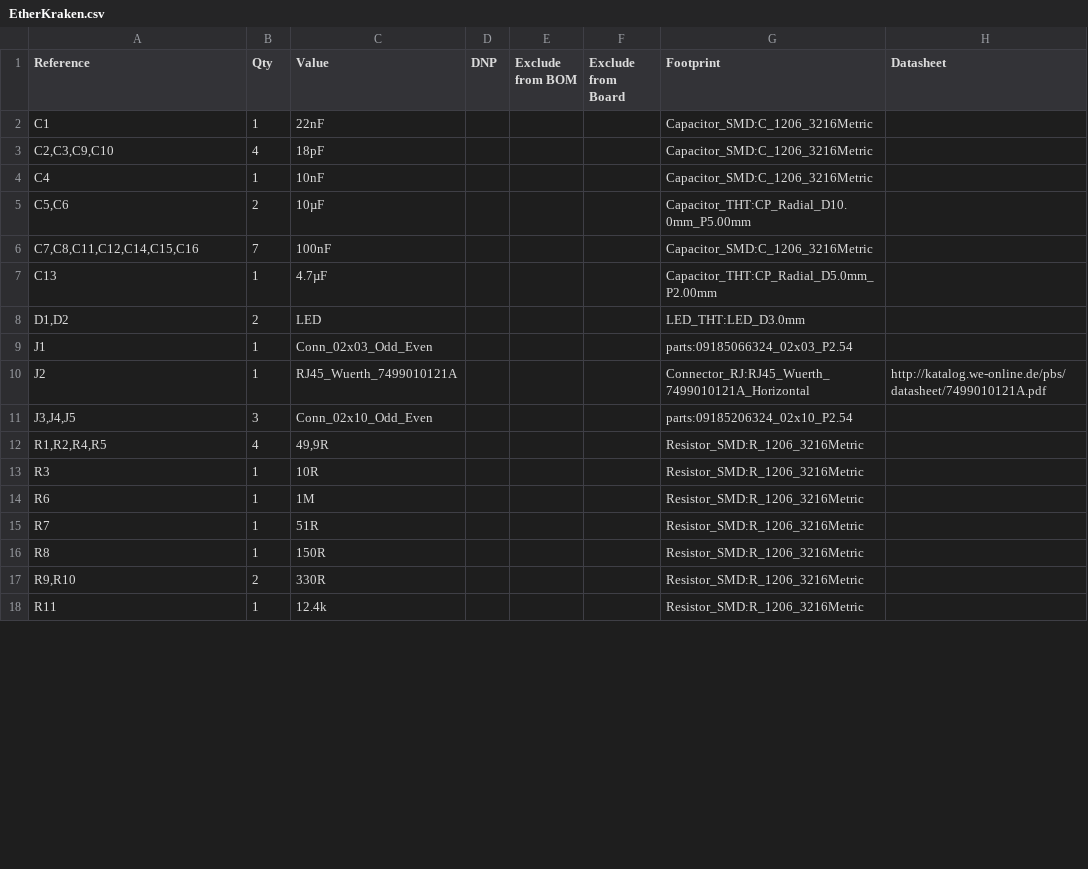
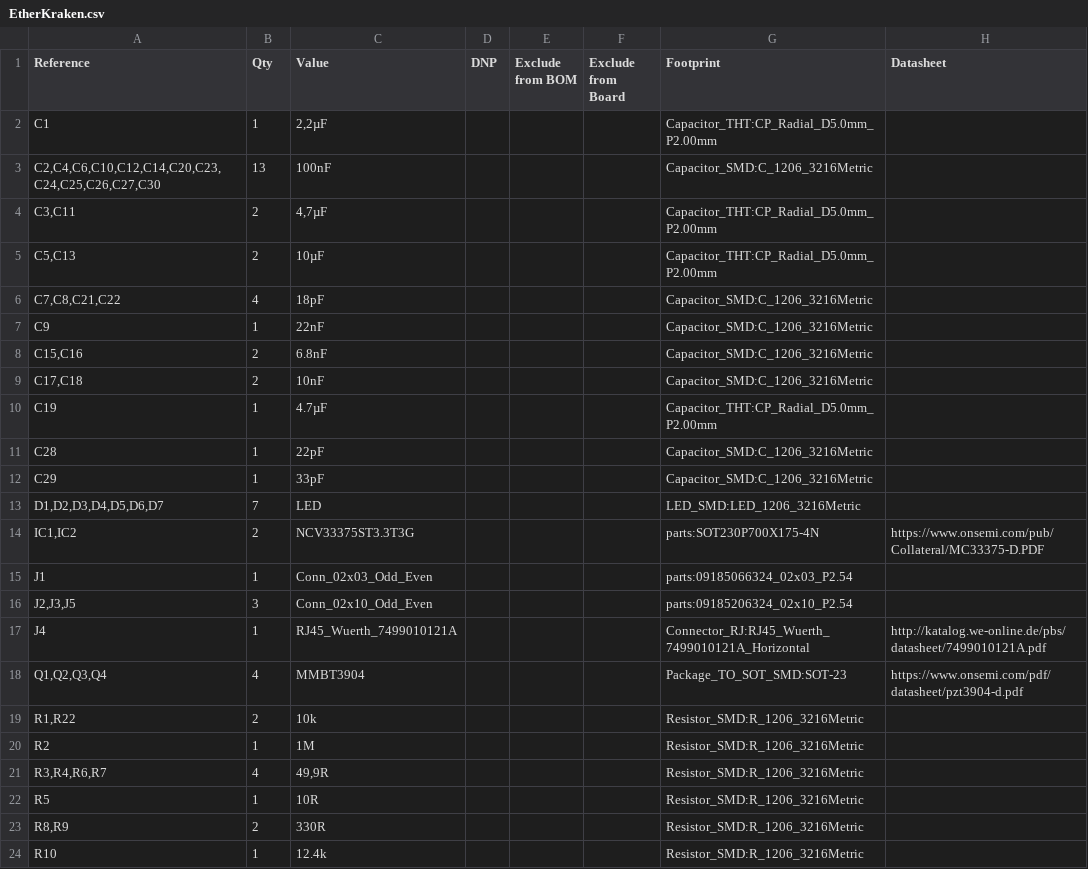
Before and after one commit to karmakrafts/EtherKraken, a CSV file: kicad/EtherKraken.csv, drawn as a sheet; only a part is shown; the diff covers the shown part only.

Commit message:
Update BOM

```diff
--- a/kicad/EtherKraken.csv
+++ b/kicad/EtherKraken.csv
@@ -1,18 +1,24 @@
 "Reference","Qty","Value","DNP","Exclude from BOM","Exclude from Board","Footprint","Datasheet"
-"C1","1","22nF","","","","Capacitor_SMD:C_1206_3216Metric",""
-"C2,C3,C9,C10","4","18pF","","","","Capacitor_SMD:C_1206_3216Metric",""
-"C4","1","10nF","","","","Capacitor_SMD:C_1206_3216Metric",""
-"C5,C6","2","10µF","","","","Capacitor_THT:CP_Radial_D10.0mm_P5.00mm",""
-"C7,C8,C11,C12,C14,C15,C16","7","100nF","","","","Capacitor_SMD:C_1206_3216Metric",""
-"C13","1","4.7µF","","","","Capacitor_THT:CP_Radial_D5.0mm_P2.00mm",""
-"D1,D2","2","LED","","","","LED_THT:LED_D3.0mm",""
+"C1","1","2,2µF","","","","Capacitor_THT:CP_Radial_D5.0mm_P2.00mm",""
+"C2,C4,C6,C10,C12,C14,C20,C23,C24,C25,C26,C27,C30","13","100nF","","","","Capacitor_SMD:C_1206_3216Metric",""
+"C3,C11","2","4,7µF","","","","Capacitor_THT:CP_Radial_D5.0mm_P2.00mm",""
+"C5,C13","2","10µF","","","","Capacitor_THT:CP_Radial_D5.0mm_P2.00mm",""
+"C7,C8,C21,C22","4","18pF","","","","Capacitor_SMD:C_1206_3216Metric",""
+"C9","1","22nF","","","","Capacitor_SMD:C_1206_3216Metric",""
+"C15,C16","2","6.8nF","","","","Capacitor_SMD:C_1206_3216Metric",""
+"C17,C18","2","10nF","","","","Capacitor_SMD:C_1206_3216Metric",""
+"C19","1","4.7µF","","","","Capacitor_THT:CP_Radial_D5.0mm_P2.00mm",""
+"C28","1","22pF","","","","Capacitor_SMD:C_1206_3216Metric",""
+"C29","1","33pF","","","","Capacitor_SMD:C_1206_3216Metric",""
+"D1,D2,D3,D4,D5,D6,D7","7","LED","","","","LED_SMD:LED_1206_3216Metric",""
+"IC1,IC2","2","NCV33375ST3.3T3G","","","","parts:SOT230P700X175-4N","https://www.onsemi.com/pub/Collateral/MC33375-D.PDF"
 "J1","1","Conn_02x03_Odd_Even","","","","parts:09185066324_02x03_P2.54",""
-"J2","1","RJ45_Wuerth_7499010121A","","","","Connector_RJ:RJ45_Wuerth_7499010121A_Horizontal","http://katalog.we-online.de/pbs/datasheet/7499010121A.pdf"
-"J3,J4,J5","3","Conn_02x10_Odd_Even","","","","parts:09185206324_02x10_P2.54",""
-"R1,R2,R4,R5","4","49,9R","","","","Resistor_SMD:R_1206_3216Metric",""
-"R3","1","10R","","","","Resistor_SMD:R_1206_3216Metric",""
-"R6","1","1M","","","","Resistor_SMD:R_1206_3216Metric",""
-"R7","1","51R","","","","Resistor_SMD:R_1206_3216Metric",""
-"R8","1","150R","","","","Resistor_SMD:R_1206_3216Metric",""
-"R9,R10","2","330R","","","","Resistor_SMD:R_1206_3216Metric",""
-"R11","1","12.4k","","","","Resistor_SMD:R_1206_3216Metric",""
+"J2,J3,J5","3","Conn_02x10_Odd_Even","","","","parts:09185206324_02x10_P2.54",""
+"J4","1","RJ45_Wuerth_7499010121A","","","","Connector_RJ:RJ45_Wuerth_7499010121A_Horizontal","http://katalog.we-online.de/pbs/datasheet/7499010121A.pdf"
+"Q1,Q2,Q3,Q4","4","MMBT3904","","","","Package_TO_SOT_SMD:SOT-23","https://www.onsemi.com/pdf/datasheet/pzt3904-d.pdf"
+"R1,R22","2","10k","","","","Resistor_SMD:R_1206_3216Metric",""
+"R2","1","1M","","","","Resistor_SMD:R_1206_3216Metric",""
+"R3,R4,R6,R7","4","49,9R","","","","Resistor_SMD:R_1206_3216Metric",""
+"R5","1","10R","","","","Resistor_SMD:R_1206_3216Metric",""
+"R8,R9","2","330R","","","","Resistor_SMD:R_1206_3216Metric",""
+"R10","1","12.4k","","","","Resistor_SMD:R_1206_3216Metric",""
```
Also changed, not shown: 7 added rows, 2 removed rows and 11 edited cells elsewhere in this file.
